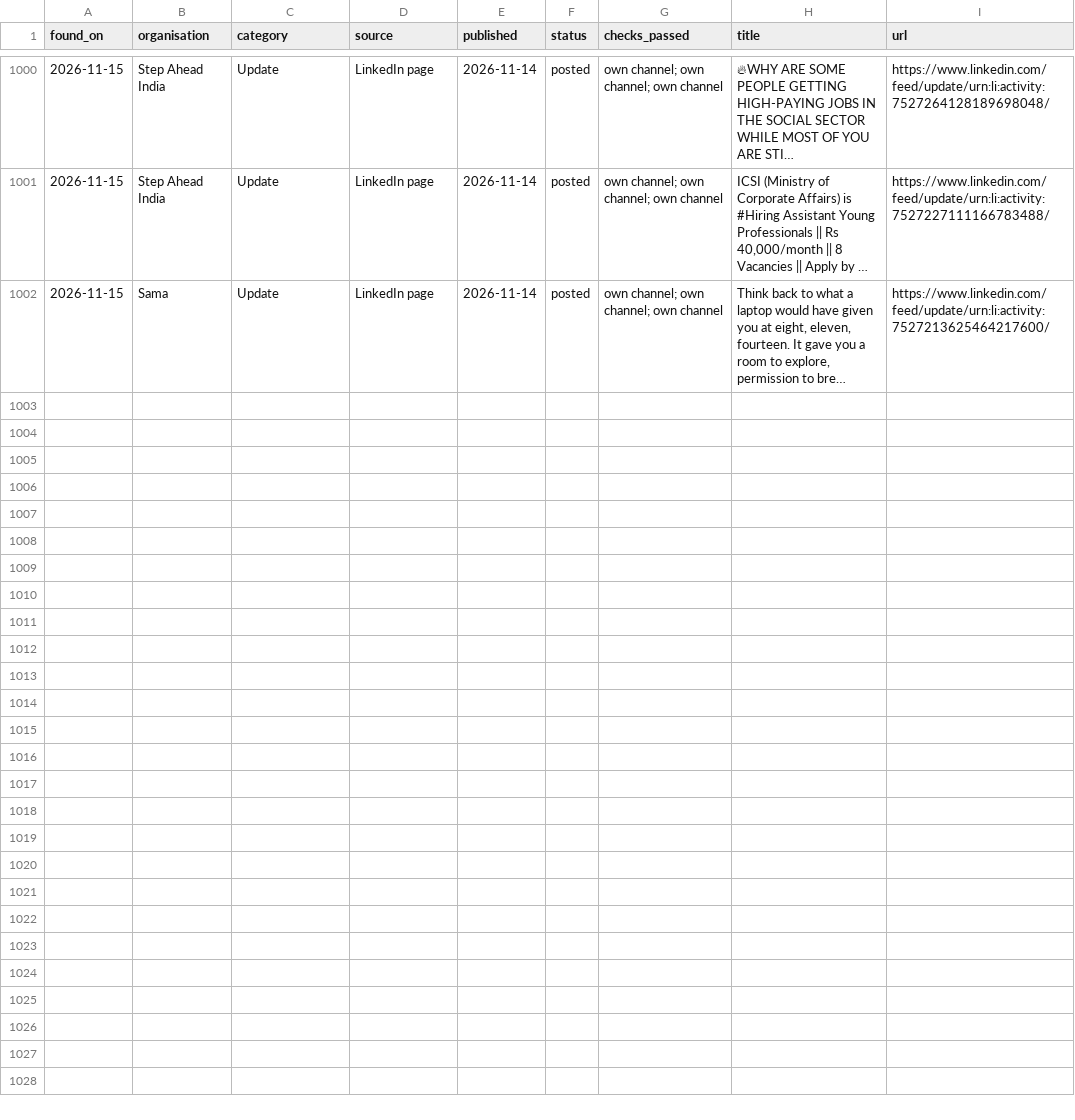
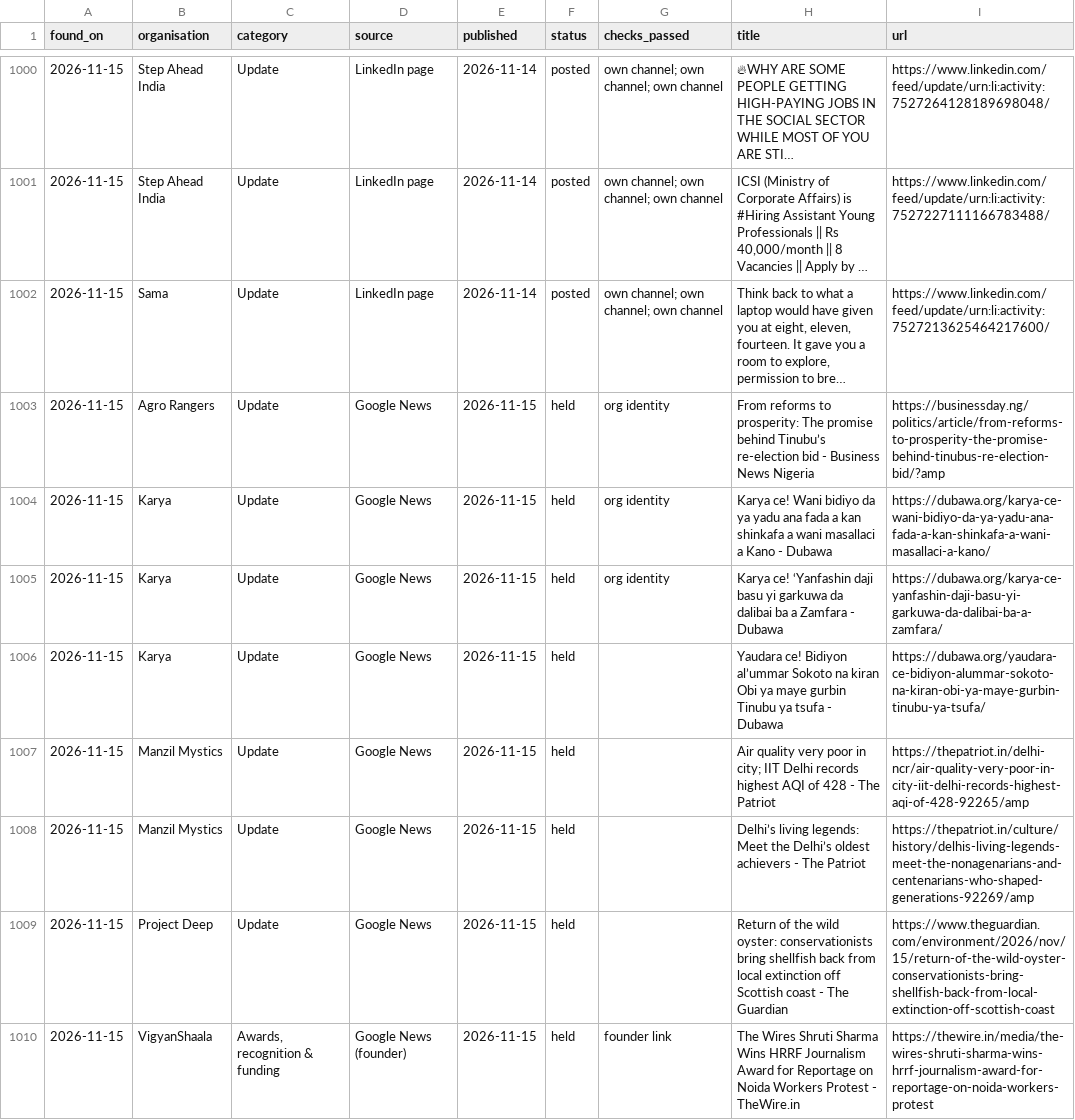
Before and after one commit to socent-git/alumni-feature, a CSV file: data/updates.csv, drawn as a sheet; only a part is shown, gaps mark what is left out; long unchanged cells end in …; the diff names each change by its address in the sheet, - before the commit and + after, or states it on an @@ line.

```diff
--- a/data/updates.csv
+++ b/data/updates.csv
+row 1003: 2026-11-15 | Agro Rangers | Update | Google News | 2026-11-15 | held | org identity | From reforms to prosperity: The promise behind Tinubu’s re-election bid - Business News Nigeria | https://businessday.ng/politics/article/from-reforms-to-prosperity-the-promise-behind-tinubus-re-election-bid/?amp
+row 1004: 2026-11-15 | Karya | Update | Google News | 2026-11-15 | held | org identity | Karya ce! Wani bidiyo da ya yadu ana fada a kan shinkafa a wani masallaci a Kano - Dubawa | https://dubawa.org/karya-ce-wani-bidiyo-da-ya-yadu-ana-fada-a-kan-shinkafa-a-wani-masallaci-a-kano/
+row 1005: 2026-11-15 | Karya | Update | Google News | 2026-11-15 | held | org identity | Karya ce! ‘Yanfashin daji basu yi garkuwa da dalibai ba a Zamfara - Dubawa | https://dubawa.org/karya-ce-yanfashin-daji-basu-yi-garkuwa-da-dalibai-ba-a-zamfara/
+row 1006: 2026-11-15 | Karya | Update | Google News | 2026-11-15 | held |  | Yaudara ce! Bidiyon al’ummar Sokoto na kiran Obi ya maye gurbin Tinubu ya tsufa - Dubawa | https://dubawa.org/yaudara-ce-bidiyon-alummar-sokoto-na-kiran-obi-ya-maye-gurbin-tinubu-ya-tsufa/
+row 1007: 2026-11-15 | Manzil Mystics | Update | Google News | 2026-11-15 | held |  | Air quality very poor in city; IIT Delhi records highest AQI of 428 - The Patriot | https://thepatriot.in/delhi-ncr/air-quality-very-poor-in-city-iit-delhi-records-highest-aqi-of-428-92265/amp
+row 1008: 2026-11-15 | Manzil Mystics | Update | Google News | 2026-11-15 | held |  | Delhi’s living legends: Meet the Delhi’s oldest achievers - The Patriot | https://thepatriot.in/culture/history/delhis-living-legends-meet-the-nonagenarians-and-centenarians-who-shaped-generations-92269/amp
+row 1009: 2026-11-15 | Project Deep | Update | Google News | 2026-11-15 | held |  | Return of the wild oyster: conservationists bring shellfish back from local extinction off Scottish coast - The Guardian | https://www.theguardian.com/environment/2026/nov/15/return-of-the-wild-oyster-conservationists-bring-shellfish-back-from-local-extinction-off-scottish-coast
+row 1010: 2026-11-15 | VigyanShaala | Awards, recognition & funding | Google News (founder) | 2026-11-15 | held | founder link | The Wires Shruti Sharma Wins HRRF Journalism Award for Reportage on Noida Workers Protest - TheWire.in | https://thewire.in/media/the-wires-shruti-sharma-wins-hrrf-journalism-award-for-reportage-on-noida-workers-protest
```
Also changed, not shown: 2 other files.
